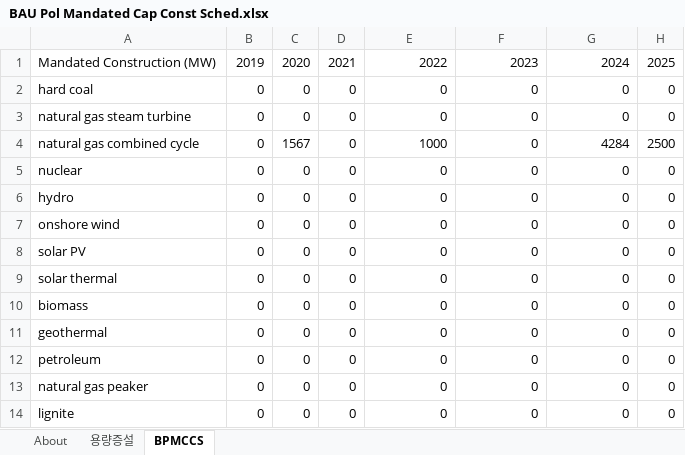
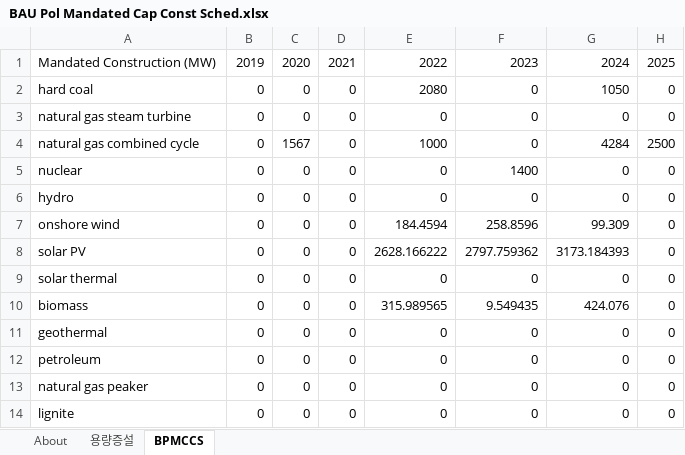
Before and after one commit to EnergyInnovation/eps-southkorea, an Excel workbook: InputData/elec/BPMCCS/BAU Pol Mandated Cap Const Sched.xlsx, sheet BPMCCS, drawn as a sheet; only a part is shown; values as stored, in another font and other column widths than the file's, no borders; the diff names each change by its address in the sheet, - before the commit and + after, or states it on an @@ line.

Commit message:
updates to BPMCCS and BHRaSYC

```diff
--- a/InputData/elec/BPMCCS/BAU Pol Mandated Cap Const Sched.xlsx (sheet BPMCCS)
+++ b/InputData/elec/BPMCCS/BAU Pol Mandated Cap Const Sched.xlsx (sheet BPMCCS)
-E2: 0
+E2: 2080
-G2: 0
+G2: 1050
-F5: 0
+F5: 1400
-E7: 0
+E7: 184.4594
-F7: 0
+F7: 258.8596
-G7: 0
+G7: 99.309
-E8: 0
+E8: 2628.166222
-F8: 0
+F8: 2797.759362
-G8: 0
+G8: 3173.184393
-E10: 0
+E10: 315.989565
-F10: 0
+F10: 9.549435
-G10: 0
+G10: 424.076
```
Also changed, not shown: 3 other files.
